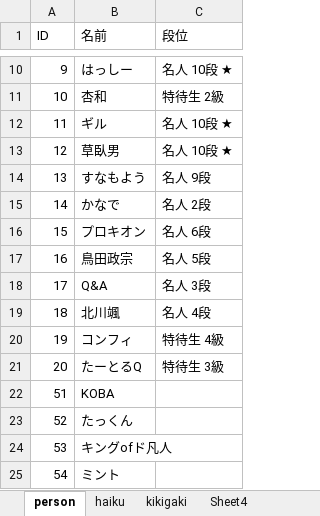
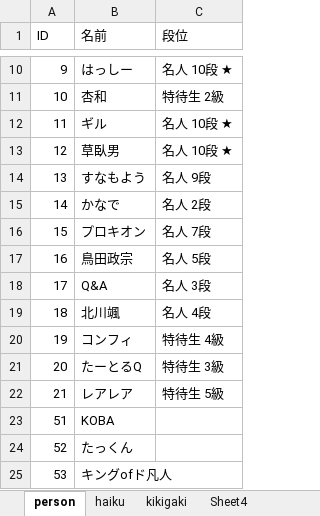
Before and after one commit to ghilgithub/prbt_rengo, an Excel workbook: JsonMaker.xlsm, sheet person, drawn as a sheet; only a part is shown, gaps mark what is left out; the shorter side is filled out with more unchanged rows; values as stored, in another font and other column widths than the file's, no borders; charts and pictures not drawn; the diff names each change by its address in the sheet, - before the commit and + after, or states it on an @@ line.

```diff
--- a/JsonMaker.xlsm (sheet person)
+++ b/JsonMaker.xlsm (sheet person)
-C16 (段位): 名人 6段
+C16 (段位): 名人 7段
+row 22: 21 | レアレア | 特待生 5級
```
Also changed, not shown: sheet haiku, charts or pictures, 4 other files.
